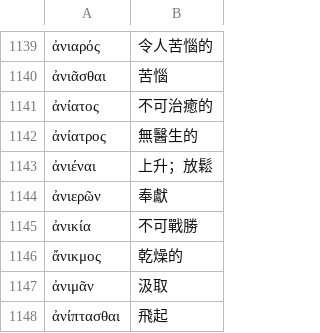
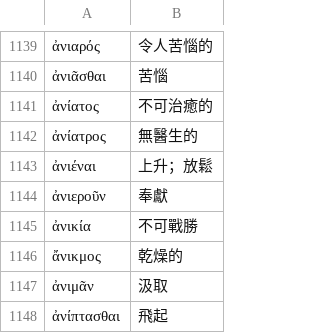
Before and after one commit to tuzzit/index_aristotelicus, a TSV file: src/glosses.tsv, drawn as a sheet; only a part is shown, gaps mark what is left out; the diff names each change by its address in the sheet, - before the commit and + after, or states it on an @@ line.

```diff
--- a/src/glosses.tsv
+++ b/src/glosses.tsv
-A1144: ἀνιερῶν
+A1144: ἀνιεροῦν
```
Also changed, not shown: 11 other files.
